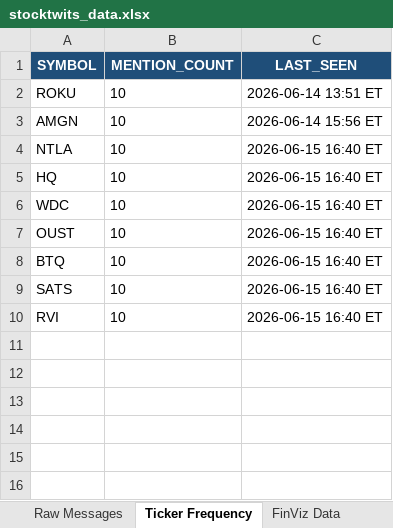
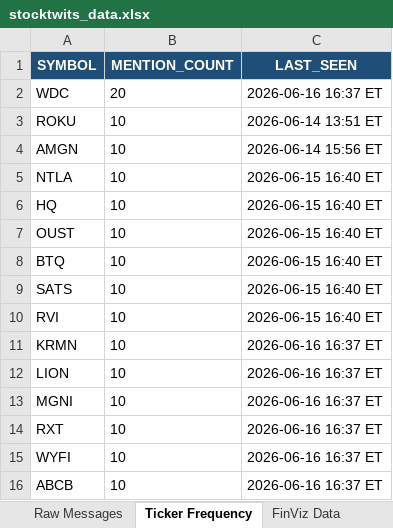
Before and after one commit to 7scgb4t8vc-cpu/stocktwits-collector, an Excel workbook: data/stocktwits_data.xlsx, sheet Ticker Frequency, drawn as a sheet; values as stored, in another font and other column widths than the file's, no borders; removed rows and columns are numbered as before the commit, all else as after; the diff names each change by its address in the sheet, - before the commit and + after, or states it on an @@ line.

```diff
--- a/data/stocktwits_data.xlsx (sheet Ticker Frequency)
+++ b/data/stocktwits_data.xlsx (sheet Ticker Frequency)
+row 2: WDC | 20 | 2026-06-16 16:37 ET
-row 6: WDC | 10 | 2026-06-15 16:40 ET
+row 11: KRMN | 10 | 2026-06-16 16:37 ET
+row 12: LION | 10 | 2026-06-16 16:37 ET
+row 13: MGNI | 10 | 2026-06-16 16:37 ET
+row 14: RXT | 10 | 2026-06-16 16:37 ET
+row 15: WYFI | 10 | 2026-06-16 16:37 ET
+row 16: ABCB | 10 | 2026-06-16 16:37 ET
```
Also changed, not shown: sheet NLP Sentiment, sheet Raw Messages, sheet FinViz Data, 4 other files.
